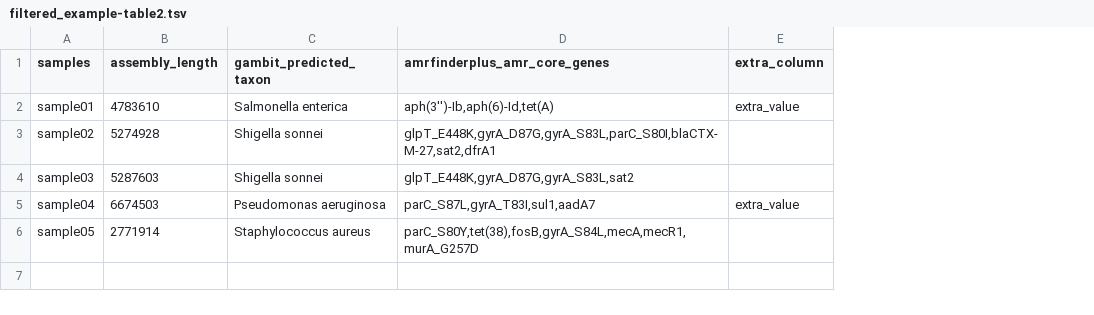
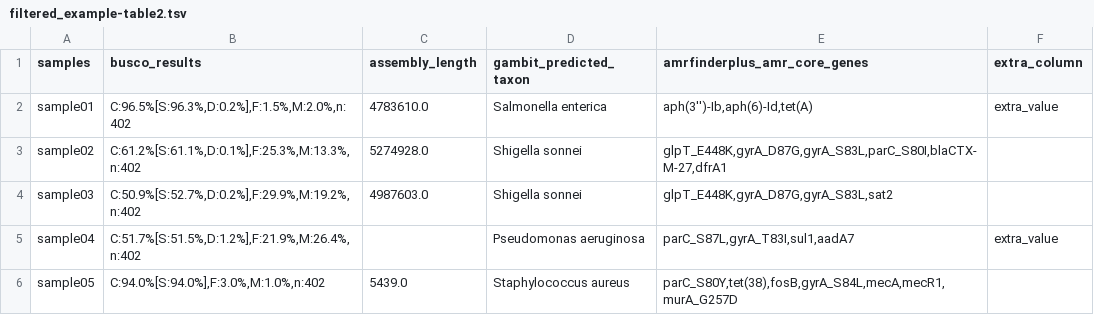
Before and after one commit to theiagen/theiavalidate, a TSV file: examples/example-outputs/filtered_example-table2.tsv, drawn as a sheet; addresses are those after the commit; the diff names each change by its address in the sheet, - before the commit and + after, or states it on an @@ line.

```diff
--- a/examples/example-outputs/filtered_example-table2.tsv
+++ b/examples/example-outputs/filtered_example-table2.tsv
+column B (busco_results), rows 2-6: C:96.5%[S:96.3%,D:0.2%],F:1.5%,M:2.0%,n:402 | C:61.2%[S:61.1%,D:0.1%],F:25.3%,M:13.3%,n:402 | C:50.9%[S:52.7%,D:0.2%],F:29.9%,M:19.2%,n:402 | C:51.7%[S:51.5%,D:1.2%],F:21.9%,M:26.4%,n:402 | C:94.0%[S:94.0%],F:3.0%,M:1.0%,n:402
-C2 (assembly_length): 4783610
+C2 (assembly_length): 4783610.0
-C3 (assembly_length): 5274928
+C3 (assembly_length): 5274928.0
-E3 (amrfinderplus_amr_core_genes): glpT_E448K,gyrA_D87G,gyrA_S83L,parC_S80I,blaCTX-M-27,sat2,dfrA1
+E3 (amrfinderplus_amr_core_genes): glpT_E448K,gyrA_D87G,gyrA_S83L,parC_S80I,blaCTX-M-27,dfrA1
-C4 (assembly_length): 5287603
+C4 (assembly_length): 4987603.0
-C5 (assembly_length): 6674503
+C5 (assembly_length): (empty)
-C6 (assembly_length): 2771914
+C6 (assembly_length): 5439.0
```
Also changed, not shown: examples/example-outputs/filtered_example-table1.tsv, examples/example-table1.tsv, 21 other files.
